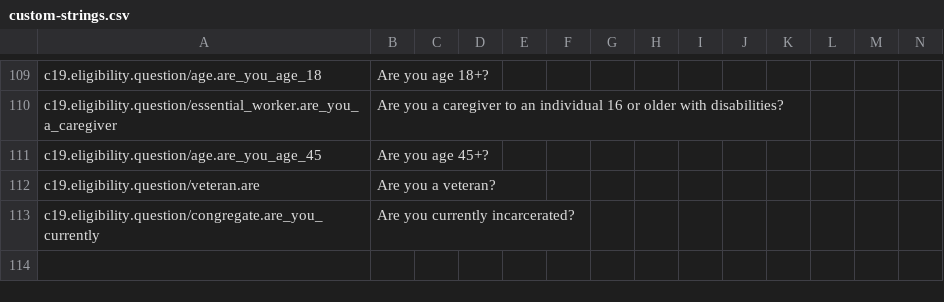
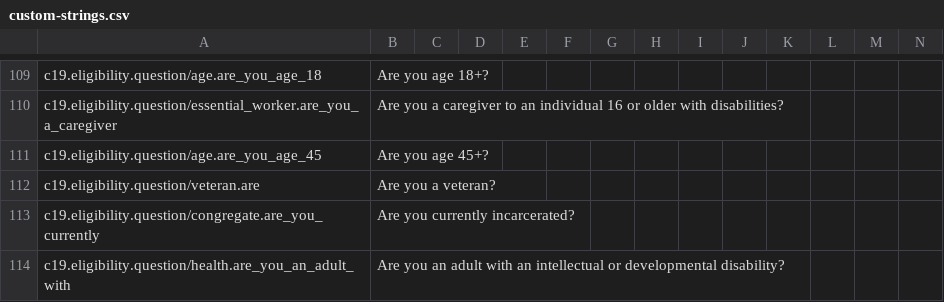
Before and after one commit to microsoft/covid-vaccine-bot, a CSV file: packages/plans/data/localization/custom-strings.csv, drawn as a sheet; only a part is shown, gaps mark what is left out; rows hold the shown columns only; the diff names each change by its address in the sheet, - before the commit and + after, or states it on an @@ line.

Commit message:
updated custom-strings.csv

```diff
--- a/packages/plans/data/localization/custom-strings.csv
+++ b/packages/plans/data/localization/custom-strings.csv
+row 114: c19.eligibility.question/health.are_you_an_adult_with | Are you an adult with an intellectual or developmental disability?
```
